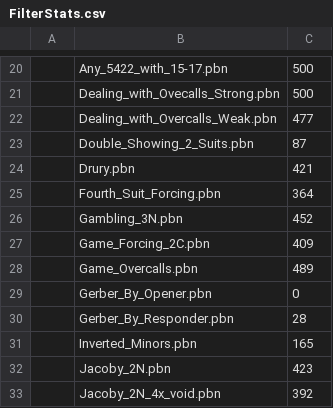
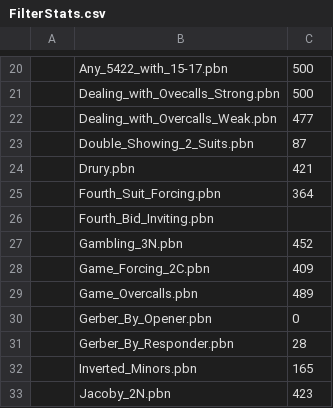
Before and after one commit to ADavidBailey/Practice-Bidding-Scenarios, a CSV file: build-scripts/FilterStats.csv, drawn as a sheet; only a part is shown, gaps mark what is left out; the shorter side is filled out with more unchanged rows.

Commit message:
created all files for fourth_bid_inviting

```diff
--- a/build-scripts/FilterStats.csv
+++ b/build-scripts/FilterStats.csv
@@ -25,2 +25,3 @@
 ,Fourth_Suit_Forcing.pbn,364
+,Fourth_Bid_Inviting.pbn
 ,Gambling_3N.pbn,452
```
Also changed, not shown: 11 other files.
